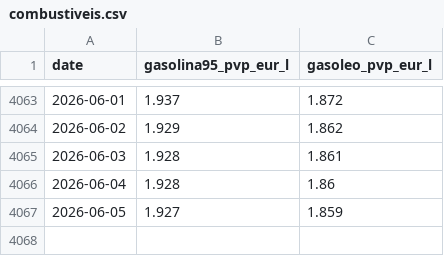
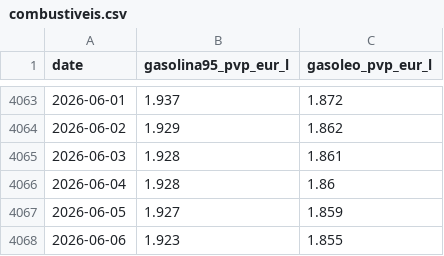
Before and after one commit to Luismpso/SVDC2, a CSV file: data/processed/combustiveis.csv, drawn as a sheet; only a part is shown, gaps mark what is left out; the diff names each change by its address in the sheet, - before the commit and + after, or states it on an @@ line.

```diff
--- a/data/processed/combustiveis.csv
+++ b/data/processed/combustiveis.csv
+row 4068: 2026-06-06 | 1.923 | 1.855
```
